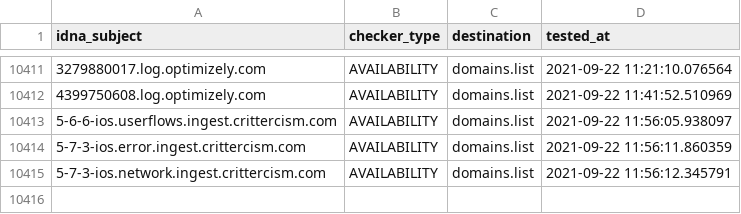
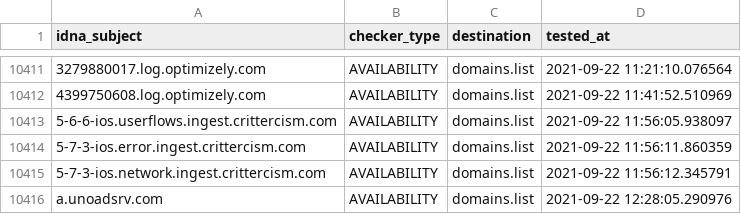
Before and after one commit to Ultimate-Hosts-Blacklist/anudeepND_blacklist_ad_server, a CSV file: .pyfunceble/inactive.csv, drawn as a sheet; only a part is shown, gaps mark what is left out; the diff names each change by its address in the sheet, - before the commit and + after, or states it on an @@ line.

```diff
--- a/.pyfunceble/inactive.csv
+++ b/.pyfunceble/inactive.csv
+row 10416: a.unoadsrv.com | AVAILABILITY | domains.list | 2021-09-22 12:28:05.290976
```
Also changed, not shown: 12 other files.
